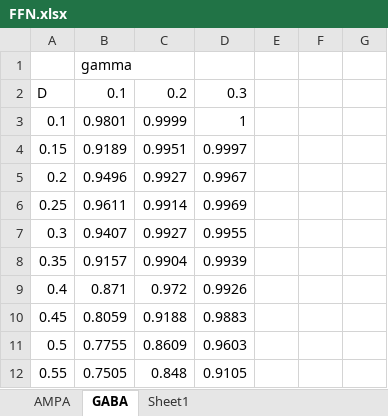
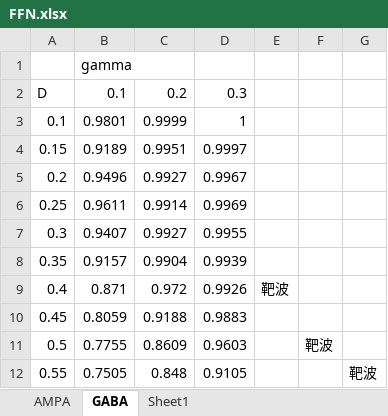
Before and after one commit to hellooydodo/astrocyte_neuron, an Excel workbook: figure/FFN/FFN.xlsx, sheet GABA, drawn as a sheet; values as stored, in another font and other column widths than the file's, no borders; the diff names each change by its address in the sheet, - before the commit and + after, or states it on an @@ line.

```diff
--- a/figure/FFN/FFN.xlsx (sheet GABA)
+++ b/figure/FFN/FFN.xlsx (sheet GABA)
-E9: (empty)
+E9: 靶波
-F11: (empty)
+F11: 靶波
-G12: (empty)
+G12: 靶波
```
Also changed, not shown: sheet AMPA, 2 other files.
